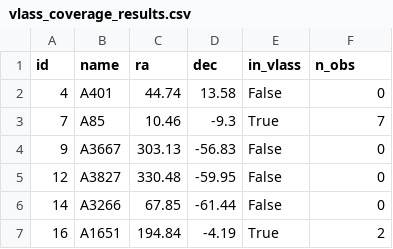
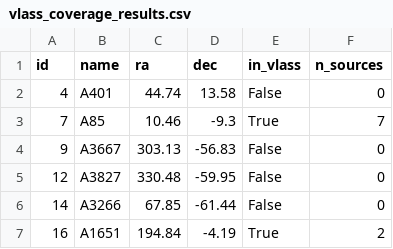
Before and after one commit to jatkins5/cluster-ml, a CSV file: vlass_coverage_results.csv, drawn as a sheet; only a part is shown.

Commit message:
rename n_obs to n_sources

```diff
--- a/vlass_coverage_results.csv
+++ b/vlass_coverage_results.csv
@@ -1,2 +1,2 @@
-id,name,ra,dec,in_vlass,n_obs
+id,name,ra,dec,in_vlass,n_sources
 4,A401,44.74,13.58,False,0
```
Also changed, not shown: 4 other files.
